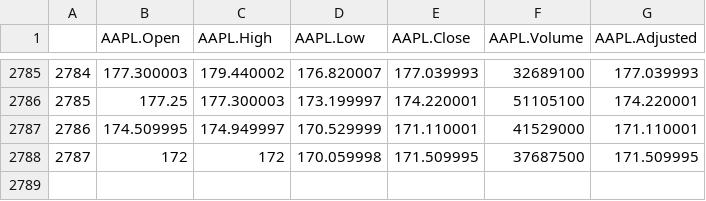
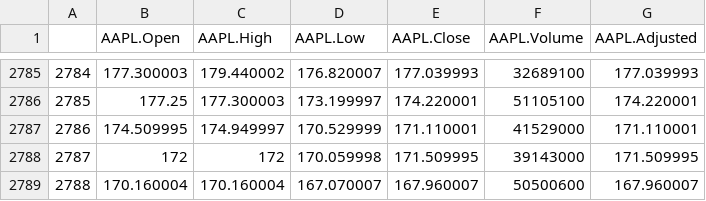
Before and after one commit to Jacobhob/Implied.Volatility, a CSV file: stock_price_Jan29.csv, drawn as a sheet; only a part is shown, gaps mark what is left out.

```diff
--- a/stock_price_Jan29.csv
+++ b/stock_price_Jan29.csv
@@ -2787,2 +2787,3 @@
 "2786",174.509995,174.949997,170.529999,171.110001,41529000,171.110001
-"2787",172,172,170.059998,171.509995,37687500,171.509995
+"2787",172,172,170.059998,171.509995,39143000,171.509995
+"2788",170.160004,170.160004,167.070007,167.960007,50500600,167.960007
```
Also changed, not shown: 3 other files.
